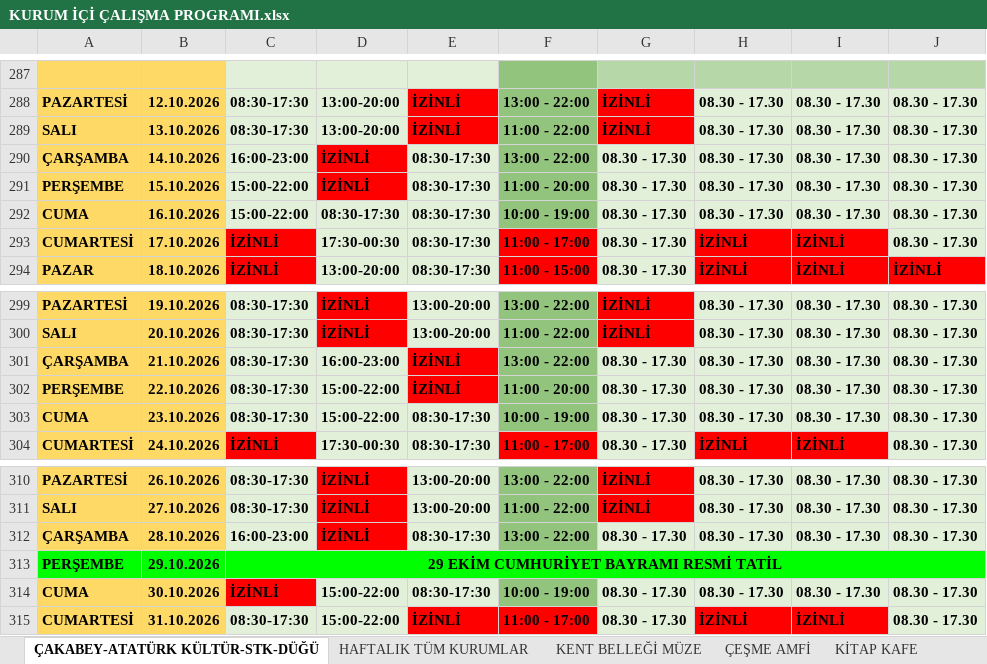
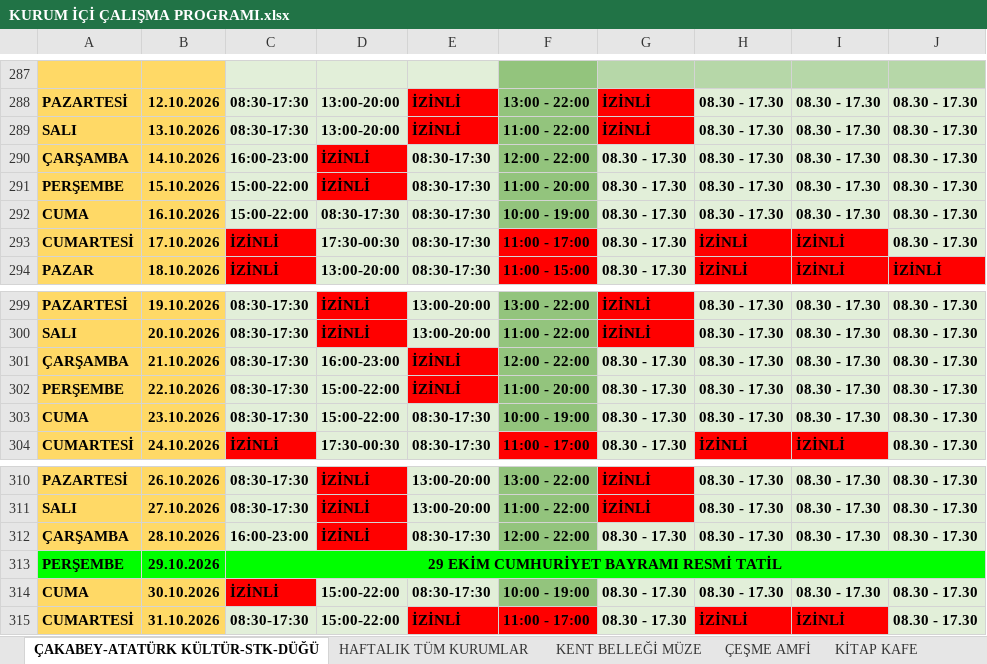
Before and after one commit to ilhanakd-max/calisma-programi-data, an Excel workbook: KURUM İÇİ ÇALIŞMA PROGRAMI.xlsx, sheet ÇAKABEY-ATATÜRK KÜLTÜR-STK-DÜĞÜ, drawn as a sheet; only a part is shown, gaps mark what is left out; values as stored, in another font and other column widths than the file's, no borders; charts and pictures and conditional formats not drawn; the diff names each change by its address in the sheet, - before the commit and + after, or states it on an @@ line.

```diff
--- a/KURUM İÇİ ÇALIŞMA PROGRAMI.xlsx (sheet ÇAKABEY-ATATÜRK KÜLTÜR-STK-DÜĞÜ)
+++ b/KURUM İÇİ ÇALIŞMA PROGRAMI.xlsx (sheet ÇAKABEY-ATATÜRK KÜLTÜR-STK-DÜĞÜ)
-F290: 13:00 - 22:00
+F290: 12:00 - 22:00
-F301: 13:00 - 22:00
+F301: 12:00 - 22:00
-F312: 13:00 - 22:00
+F312: 12:00 - 22:00
```
